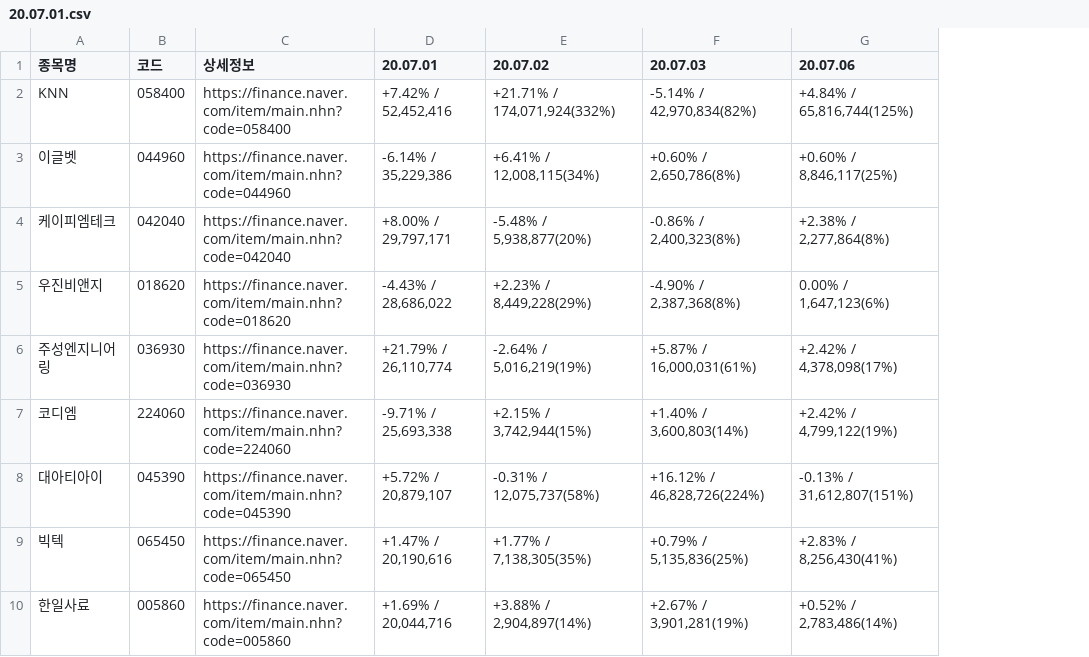
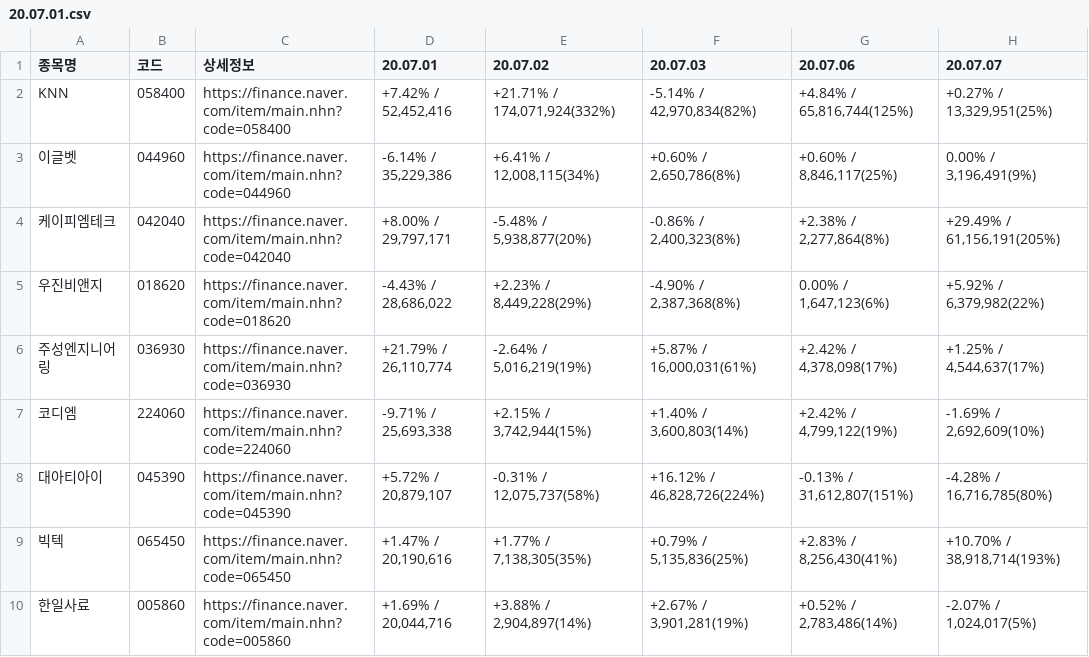
Before and after one commit to jae3482/volumechaser, a CSV file: StockData/20.07.01.csv, drawn as a sheet; only a part is shown; the diff names each change by its address in the sheet, - before the commit and + after, or states it on an @@ line.

```diff
--- a/StockData/20.07.01.csv
+++ b/StockData/20.07.01.csv
+column H (20.07.07), rows 2-10: +0.27% / 13,329,951(25%) | 0.00% / 3,196,491(9%) | +29.49% / 61,156,191(205%) | +5.92% / 6,379,982(22%) | +1.25% / 4,544,637(17%) | -1.69% / 2,692,609(10%) | -4.28% / 16,716,785(80%) | +10.70% / 38,918,714(193%) | -2.07% / 1,024,017(5%)
```
Also changed, not shown: StockData/20.07.02.csv, StockData/20.07.03.csv, 7 other files.
